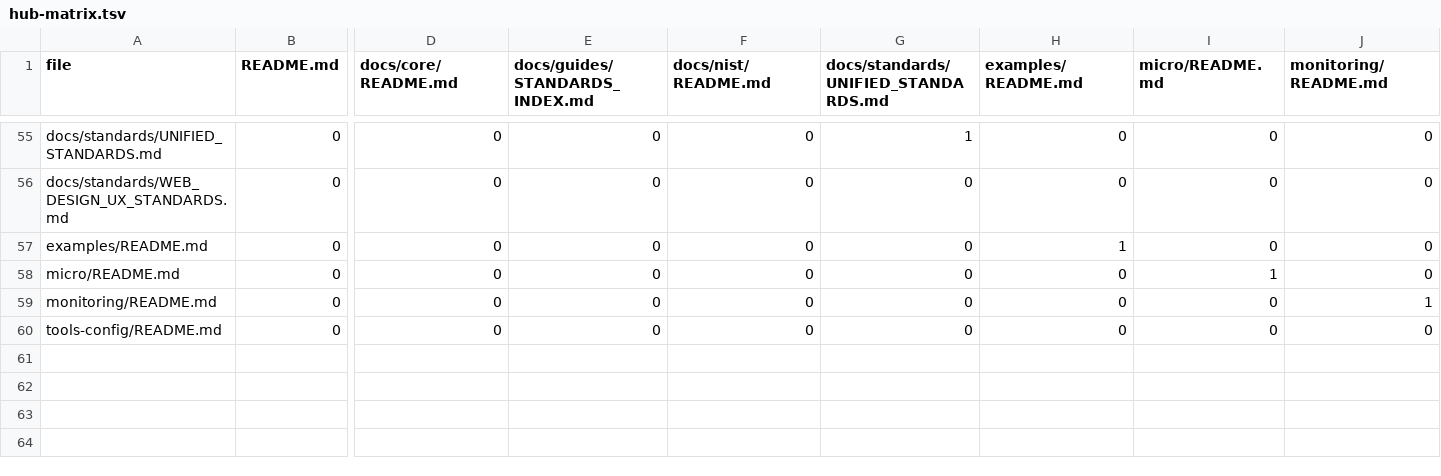
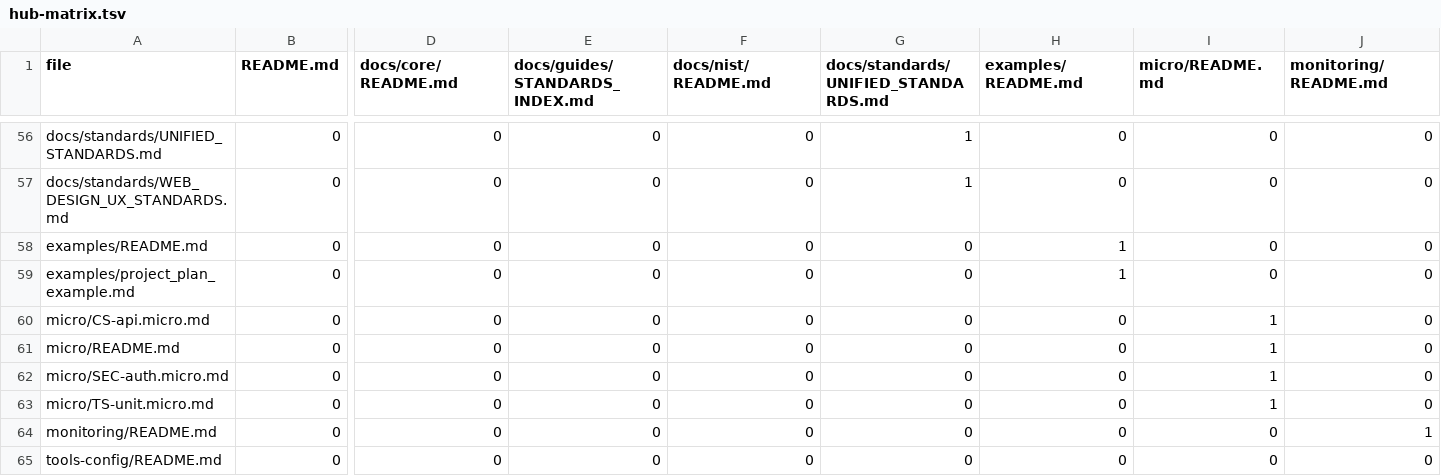
Before and after one commit to williamzujkowski/standards, a TSV file: reports/generated/hub-matrix.tsv, drawn as a sheet; only a part is shown, gaps mark what is left out; addresses are those after the commit; rows hold the shown columns only; the diff covers the shown part only; the diff names each change by its address in the sheet, - before the commit and + after, or states it on an @@ line.

```diff
--- a/reports/generated/hub-matrix.tsv
+++ b/reports/generated/hub-matrix.tsv
-G57: 0
+G57: 1
+row 59: examples/project_plan_example.md | 0 | 0 | 0 | 0 | 0 | 1 | 0 | 0
+row 60: micro/CS-api.micro.md | 0 | 0 | 0 | 0 | 0 | 0 | 1 | 0
+row 62: micro/SEC-auth.micro.md | 0 | 0 | 0 | 0 | 0 | 0 | 1 | 0
+row 63: micro/TS-unit.micro.md | 0 | 0 | 0 | 0 | 0 | 0 | 1 | 0
```
Also changed, not shown: 1 added row and 45 edited cells elsewhere in this file, 4 other files.
